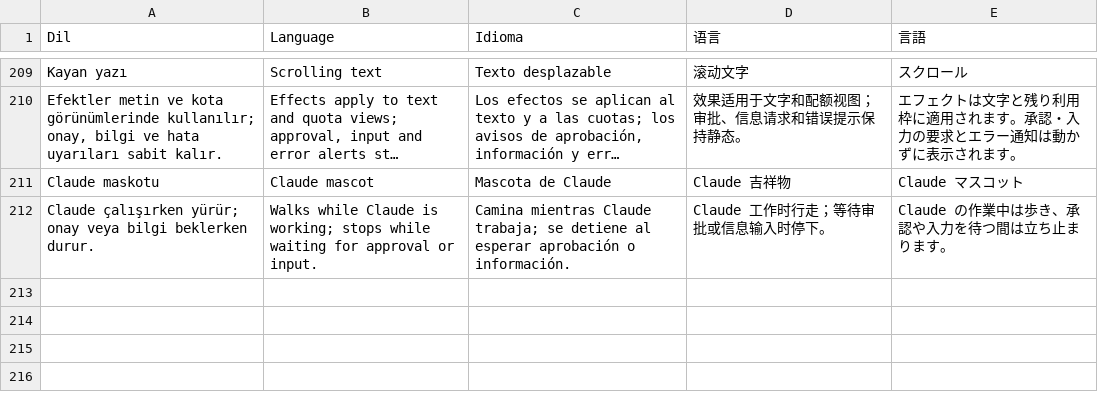
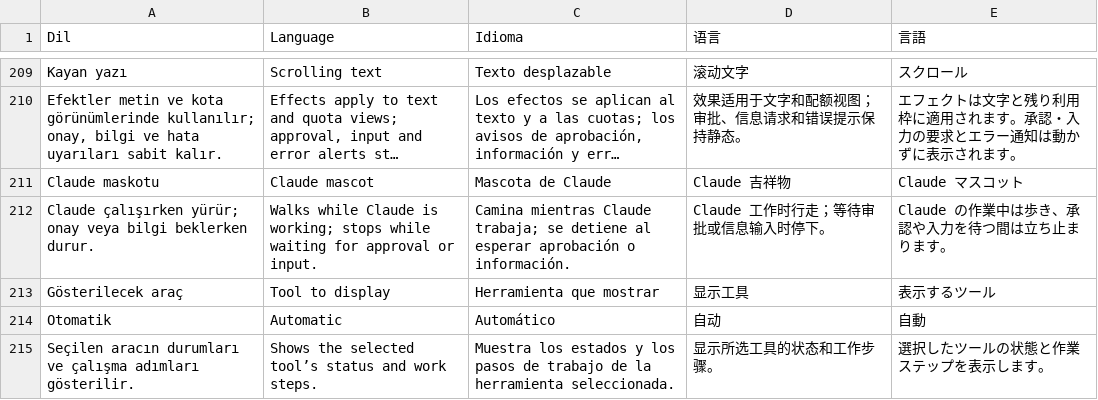
Before and after one commit to kocakli/amg65-studio, a TSV file: NativeApp/Resources/localization_source.tsv, drawn as a sheet; only a part is shown, gaps mark what is left out; long unchanged cells end in ….

Commit message:
Focus the selected tool and show observed work steps

```diff
--- a/NativeApp/Resources/localization_source.tsv
+++ b/NativeApp/Resources/localization_source.tsv
@@ -212 +212,4 @@ Claude maskotu	Claude mascot	Mascota de Claude	Claude 吉祥物	Claude マスコ
 Claude çalışırken yürür; onay veya bilgi beklerken durur.	Walks while Claude is working; stops while waiting for approval or input.	Camina mientras Claude trabaja; se detiene al esperar aprobación o información.	Claude 工作时行走；等待审批或信息输入时停下。	Claude の作業中は歩き、承認や入力を待つ間は立ち止まります。
+Gösterilecek araç	Tool to display	Herramienta que mostrar	显示工具	表示するツール
+Otomatik	Automatic	Automático	自动	自動
+Seçilen aracın durumları ve çalışma adımları gösterilir.	Shows the selected tool’s status and work steps.	Muestra los estados y los pasos de trabajo de la herramienta seleccionada.	显示所选工具的状态和工作步骤。	選択したツールの状態と作業ステップを表示します。
```
Also changed, not shown: 23 other files.
